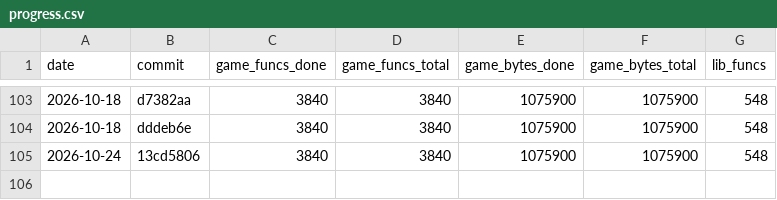
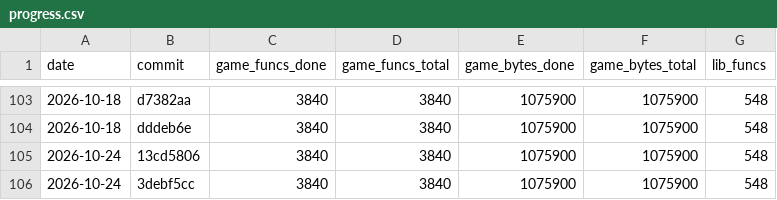
Before and after one commit to maurizi/ff9-decomp, a CSV file: docs/progress.csv, drawn as a sheet; only a part is shown, gaps mark what is left out.

```diff
--- a/docs/progress.csv
+++ b/docs/progress.csv
@@ -105 +105,2 @@ date,commit,game_funcs_done,game_funcs_total,game_bytes_done,game_bytes_total,li
 2026-10-24,13cd5806,3840,3840,1075900,1075900,548
+2026-10-24,3debf5cc,3840,3840,1075900,1075900,548
```
Also changed, not shown: docs/naming.csv, 2 other files.
